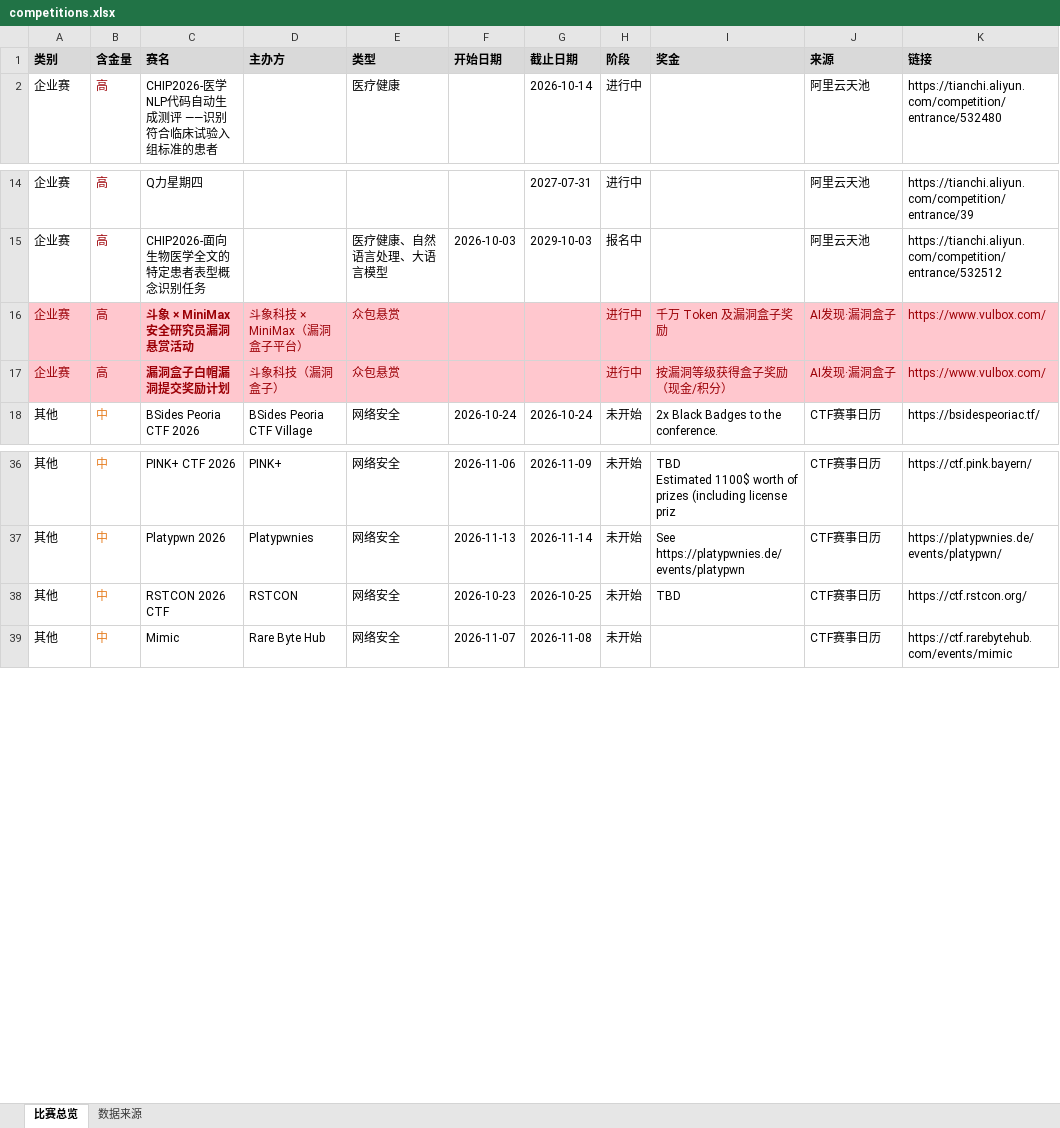
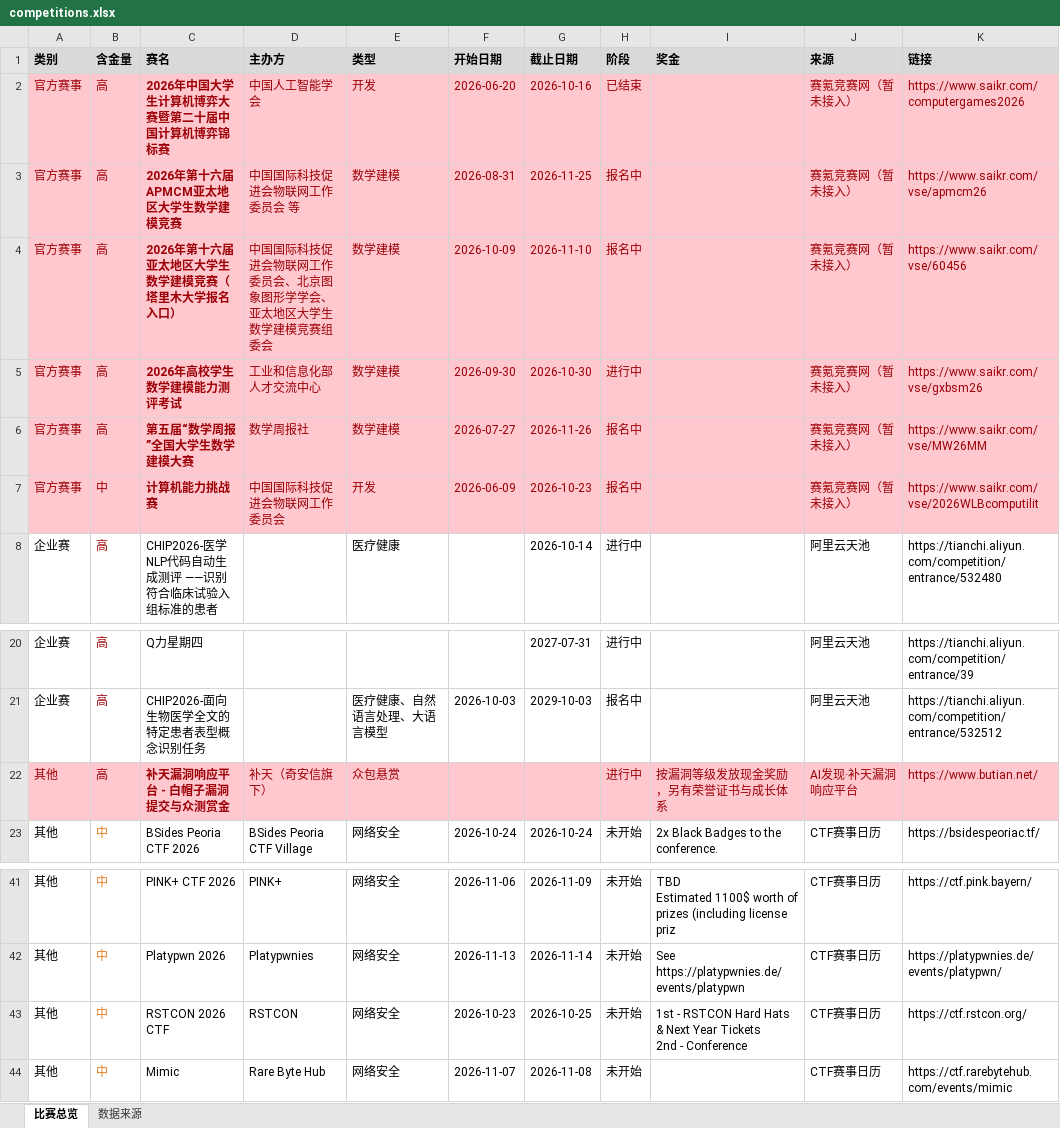
Before and after one commit to ArchaicRam/competition-radar, an Excel workbook: data/competitions.xlsx, sheet 比赛总览, drawn as a sheet; only a part is shown, gaps mark what is left out; values as stored, in another font and other column widths than the file's, no borders; removed rows and columns are numbered as before the commit, all else as after; ↵ is a line break in a cell; the diff covers the shown part only; the diff names each change by its address in the sheet, - before the commit and + after, or states it on an @@ line.

```diff
--- a/data/competitions.xlsx (sheet 比赛总览)
+++ b/data/competitions.xlsx (sheet 比赛总览)
+row 2: 官方赛事 | 高 | 2026年中国大学生计算机博弈大赛暨第二十届中国计算机博弈锦标赛 | 中国人工智能学会 | 开发 | 2026-06-20 | 2026-10-16 | 已结束 |  | 赛氪竞赛网（暂未接入） | https://www.saikr.com/computergames2026
+row 3: 官方赛事 | 高 | 2026年第十六届APMCM亚太地区大学生数学建模竞赛 | 中国国际科技促进会物联网工作委员会 等 | 数学建模 | 2026-08-31 | 2026-11-25 | 报名中 |  | 赛氪竞赛网（暂未接入） | https://www.saikr.com/vse/apmcm26
+row 4: 官方赛事 | 高 | 2026年第十六届亚太地区大学生数学建模竞赛（塔里木大学报名入口） | 中国国际科技促进会物联网工作委员会、北京图象图形学学会、亚太地区大学生数学建模竞赛组委会 | 数学建模 | 2026-10-09 | 2026-11-10 | 报名中 |  | 赛氪竞赛网（暂未接入） | https://www.saikr.com/vse/60456
+row 5: 官方赛事 | 高 | 2026年高校学生数学建模能力测评考试 | 工业和信息化部人才交流中心 | 数学建模 | 2026-09-30 | 2026-10-30 | 进行中 |  | 赛氪竞赛网（暂未接入） | https://www.saikr.com/vse/gxbsm26
+row 6: 官方赛事 | 高 | 第五届“数学周报”全国大学生数学建模大赛 | 数学周报社 | 数学建模 | 2026-07-27 | 2026-11-26 | 报名中 |  | 赛氪竞赛网（暂未接入） | https://www.saikr.com/vse/MW26MM
+row 7: 官方赛事 | 中 | 计算机能力挑战赛 | 中国国际科技促进会物联网工作委员会 | 开发 | 2026-06-09 | 2026-10-23 | 报名中 |  | 赛氪竞赛网（暂未接入） | https://www.saikr.com/vse/2026WLBcomputilit
-row 16: 企业赛 | 高 | 斗象 × MiniMax 安全研究员漏洞悬赏活动 | 斗象科技 × MiniMax（漏洞盒子平台） | 众包悬赏 |  |  | 进行中 | 千万 Token 及漏洞盒子奖励 | AI发现·漏洞盒子 | https://www.vulbox.com/
-row 17: 企业赛 | 高 | 漏洞盒子白帽漏洞提交奖励计划 | 斗象科技（漏洞盒子） | 众包悬赏 |  |  | 进行中 | 按漏洞等级获得盒子奖励（现金/积分） | AI发现·漏洞盒子 | https://www.vulbox.com/
+row 22: 其他 | 高 | 补天漏洞响应平台 - 白帽子漏洞提交与众测赏金 | 补天（奇安信旗下） | 众包悬赏 |  |  | 进行中 | 按漏洞等级发放现金奖励，另有荣誉证书与成长体系 | AI发现·补天漏洞响应平台 | https://www.butian.net/
-I43 (奖金): TBD
+I43 (奖金): 1st - RSTCON Hard Hats & Next Year Tickets ↵ 2nd - Conference
```
Also changed, not shown: 54 added rows and 1 edited cell elsewhere in this sheet, sheet 数据来源, 2 other files.
